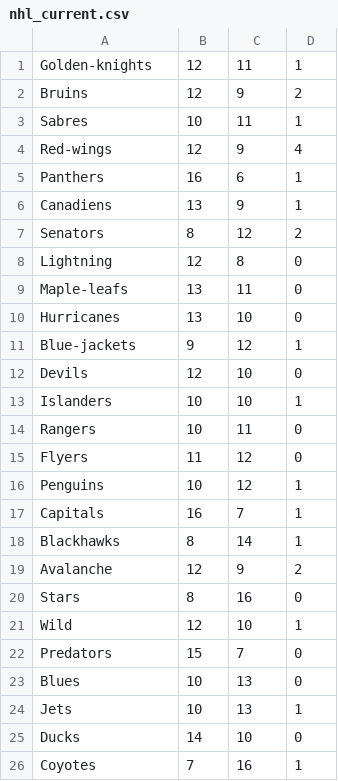
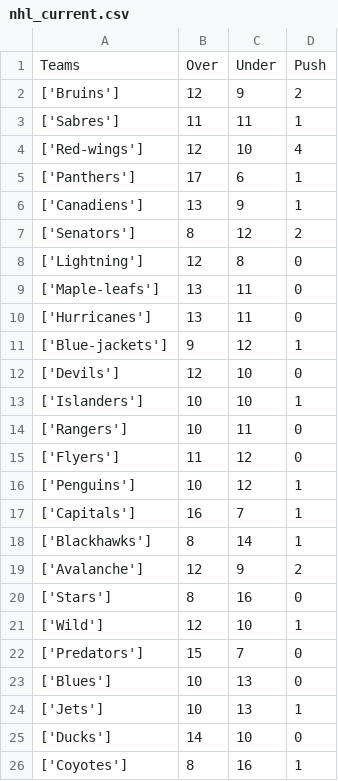
Before and after one commit to isachard/betting_stats, a CSV file: nhl/nhl_current.csv, drawn as a sheet; only a part is shown; the diff covers the shown part only.

```diff
--- a/nhl/nhl_current.csv
+++ b/nhl/nhl_current.csv
@@ -1,26 +1,26 @@
-Golden-knights,12,11,1
-Bruins,12,9,2
-Sabres,10,11,1
-Red-wings,12,9,4
-Panthers,16,6,1
-Canadiens,13,9,1
-Senators,8,12,2
-Lightning,12,8,0
-Maple-leafs,13,11,0
-Hurricanes,13,10,0
-Blue-jackets,9,12,1
-Devils,12,10,0
-Islanders,10,10,1
-Rangers,10,11,0
-Flyers,11,12,0
-Penguins,10,12,1
-Capitals,16,7,1
-Blackhawks,8,14,1
-Avalanche,12,9,2
-Stars,8,16,0
-Wild,12,10,1
-Predators,15,7,0
-Blues,10,13,0
-Jets,10,13,1
-Ducks,14,10,0
-Coyotes,7,16,1
+Teams,Over,Under,Push
+['Bruins'],12,9,2
+['Sabres'],11,11,1
+['Red-wings'],12,10,4
+['Panthers'],17,6,1
+['Canadiens'],13,9,1
+['Senators'],8,12,2
+['Lightning'],12,8,0
+['Maple-leafs'],13,11,0
+['Hurricanes'],13,11,0
+['Blue-jackets'],9,12,1
+['Devils'],12,10,0
+['Islanders'],10,10,1
+['Rangers'],10,11,0
+['Flyers'],11,12,0
+['Penguins'],10,12,1
+['Capitals'],16,7,1
+['Blackhawks'],8,14,1
+['Avalanche'],12,9,2
+['Stars'],8,16,0
+['Wild'],12,10,1
+['Predators'],15,7,0
+['Blues'],10,13,0
+['Jets'],10,13,1
+['Ducks'],14,10,0
+['Coyotes'],8,16,1
```
Also changed, not shown: 18 removed rows and 7 edited cells elsewhere in this file, 1 other file.
